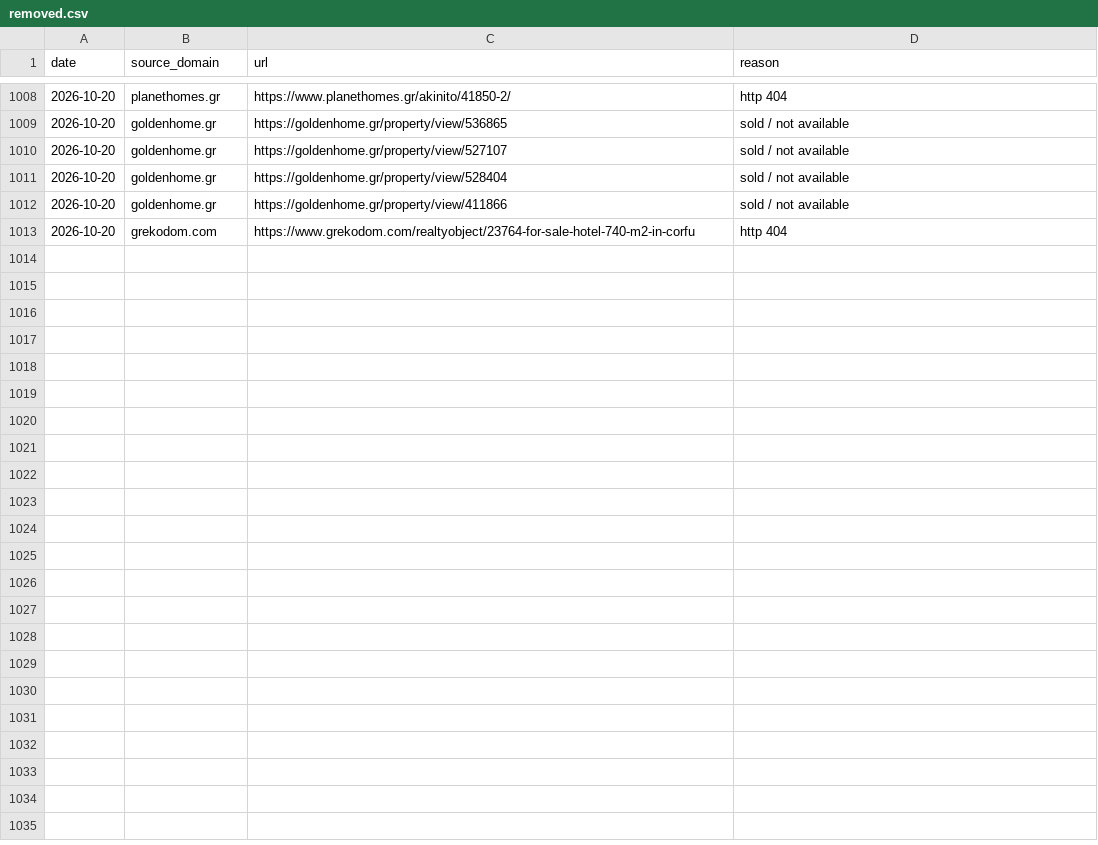
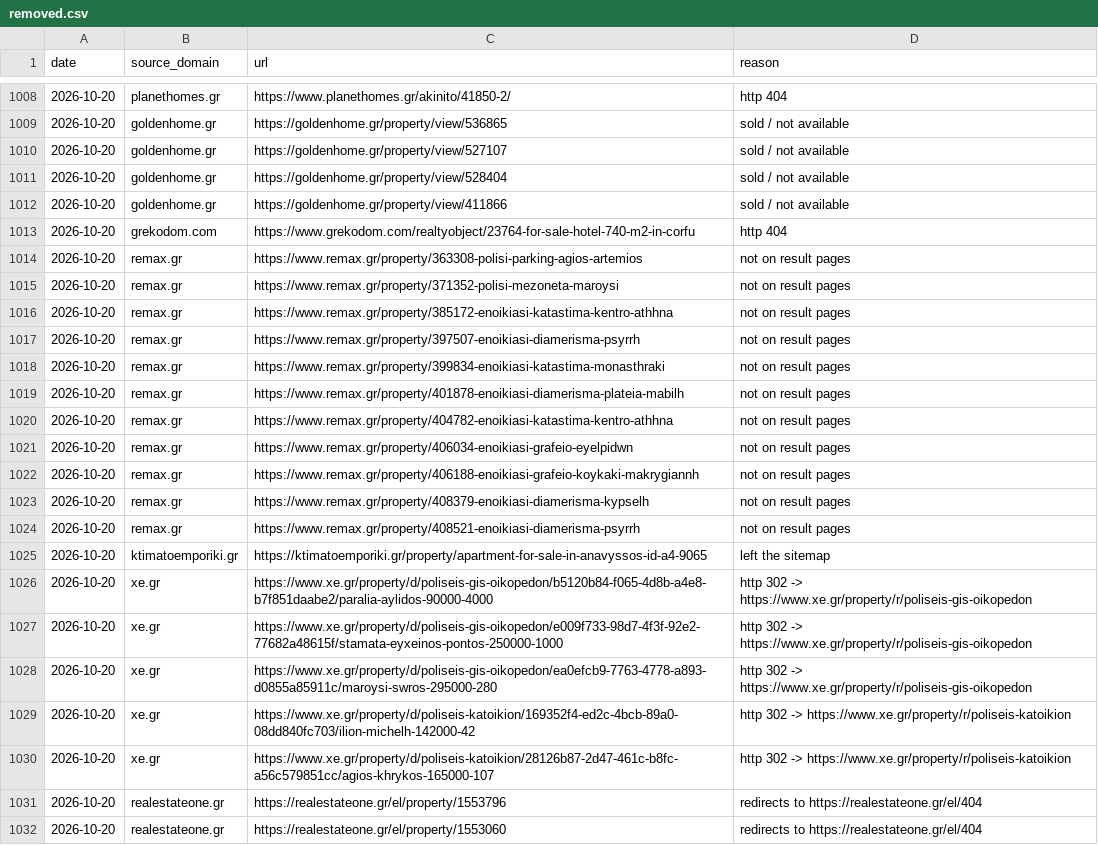
Before and after one commit to jenyshir-eng/Greece-real-estate, a CSV file: cities/athens/data/listings/removed.csv, drawn as a sheet; only a part is shown, gaps mark what is left out; the diff covers the shown part only.

Commit message:
Update 2026-10-20 18:04 (Athens): 488 new listings

```diff
--- a/cities/athens/data/listings/removed.csv
+++ b/cities/athens/data/listings/removed.csv
@@ -1013 +1013,20 @@ date,source_domain,url,reason
 2026-10-20,grekodom.com,https://www.grekodom.com/realtyobject/23764-for-sale-hotel-740-m2-in-corfu,http 404
+2026-10-20,remax.gr,https://www.remax.gr/property/363308-polisi-parking-agios-artemios,not on result pages
+2026-10-20,remax.gr,https://www.remax.gr/property/371352-polisi-mezoneta-maroysi,not on result pages
+2026-10-20,remax.gr,https://www.remax.gr/property/385172-enoikiasi-katastima-kentro-athhna,not on result pages
+2026-10-20,remax.gr,https://www.remax.gr/property/397507-enoikiasi-diamerisma-psyrrh,not on result pages
+2026-10-20,remax.gr,https://www.remax.gr/property/399834-enoikiasi-katastima-monasthraki,not on result pages
+2026-10-20,remax.gr,https://www.remax.gr/property/401878-enoikiasi-diamerisma-plateia-mabilh,not on result pages
+2026-10-20,remax.gr,https://www.remax.gr/property/404782-enoikiasi-katastima-kentro-athhna,not on result pages
+2026-10-20,remax.gr,https://www.remax.gr/property/406034-enoikiasi-grafeio-eyelpidwn,not on result pages
+2026-10-20,remax.gr,https://www.remax.gr/property/406188-enoikiasi-grafeio-koykaki-makrygiannh,not on result pages
+2026-10-20,remax.gr,https://www.remax.gr/property/408379-enoikiasi-diamerisma-kypselh,not on result pages
+2026-10-20,remax.gr,https://www.remax.gr/property/408521-enoikiasi-diamerisma-psyrrh,not on result pages
+2026-10-20,ktimatoemporiki.gr,https://ktimatoemporiki.gr/property/apartment-for-sale-in-anavyssos-id-a4-9065,left the sitemap
+2026-10-20,xe.gr,https://www.xe.gr/property/d/poliseis-gis-oikopedon/b5120b84-f065-4d8b-a4e8-b7f851daabe2/paralia-aylidos-90000-4000,http 302 -> https://www.xe.gr/property/r/poliseis-gis-oikopedon
+2026-10-20,xe.gr,https://www.xe.gr/property/d/poliseis-gis-oikopedon/e009f733-98d7-4f3f-92e2-77682a48615f/stamata-eyxeinos-pontos-250000-1000,http 302 -> https://www.xe.gr/property/r/poliseis-gis-oikopedon
+2026-10-20,xe.gr,https://www.xe.gr/property/d/poliseis-gis-oikopedon/ea0efcb9-7763-4778-a893-d0855a85911c/maroysi-swros-295000-280,http 302 -> https://www.xe.gr/property/r/poliseis-gis-oikopedon
+2026-10-20,xe.gr,https://www.xe.gr/property/d/poliseis-katoikion/169352f4-ed2c-4bcb-89a0-08dd840fc703/ilion-michelh-142000-42,http 302 -> https://www.xe.gr/property/r/poliseis-katoikion
+2026-10-20,xe.gr,https://www.xe.gr/property/d/poliseis-katoikion/28126b87-2d47-461c-b8fc-a56c579851cc/agios-khrykos-165000-107,http 302 -> https://www.xe.gr/property/r/poliseis-katoikion
+2026-10-20,realestateone.gr,https://realestateone.gr/el/property/1553796,redirects to https://realestateone.gr/el/404
+2026-10-20,realestateone.gr,https://realestateone.gr/el/property/1553060,redirects to https://realestateone.gr/el/404
```
Also changed, not shown: 13 added rows elsewhere in this file, cities/athens/data/listings/collect_report.csv, cities/athens/data/listings/district_hints.csv, 13 other files.
